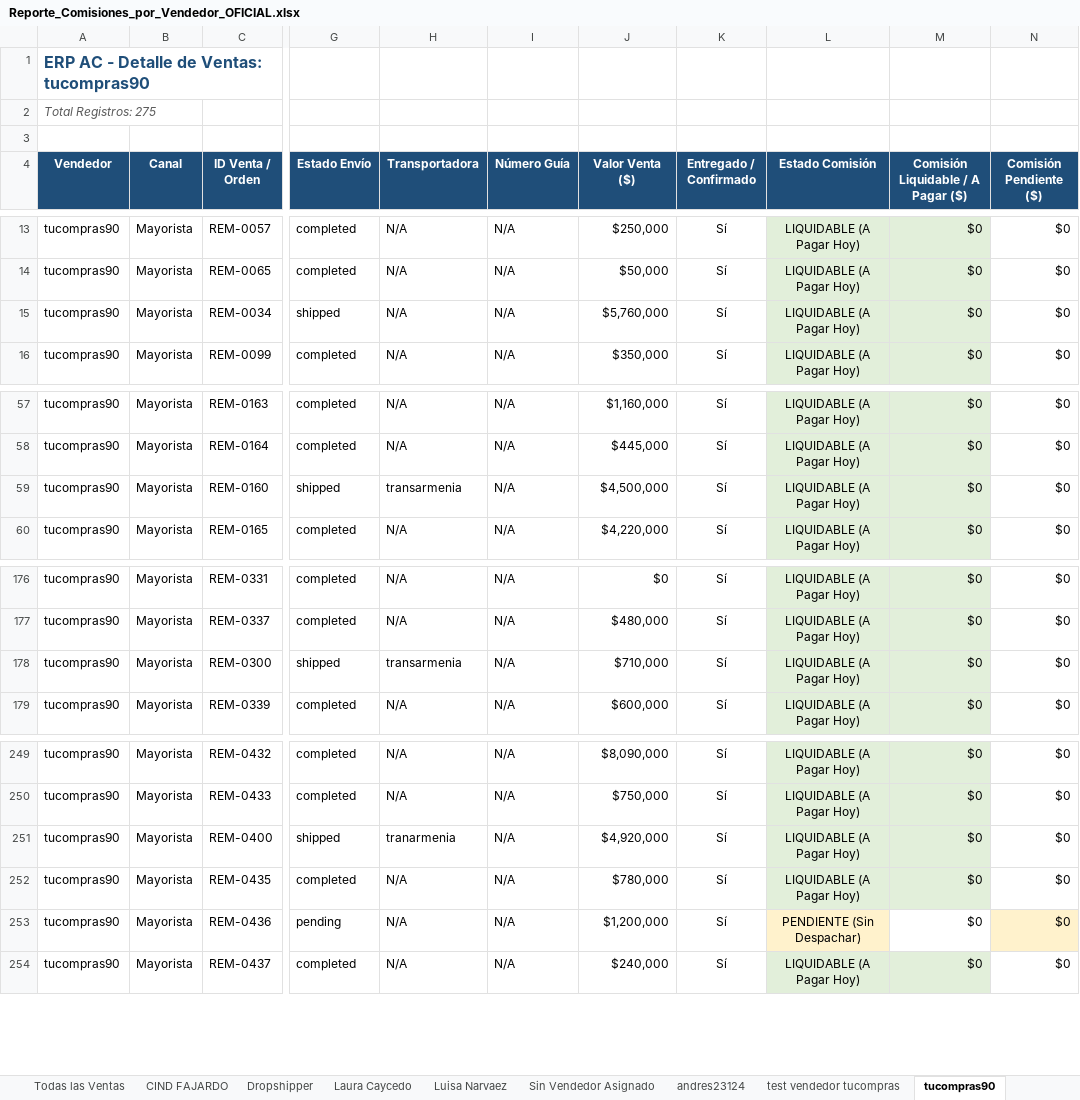
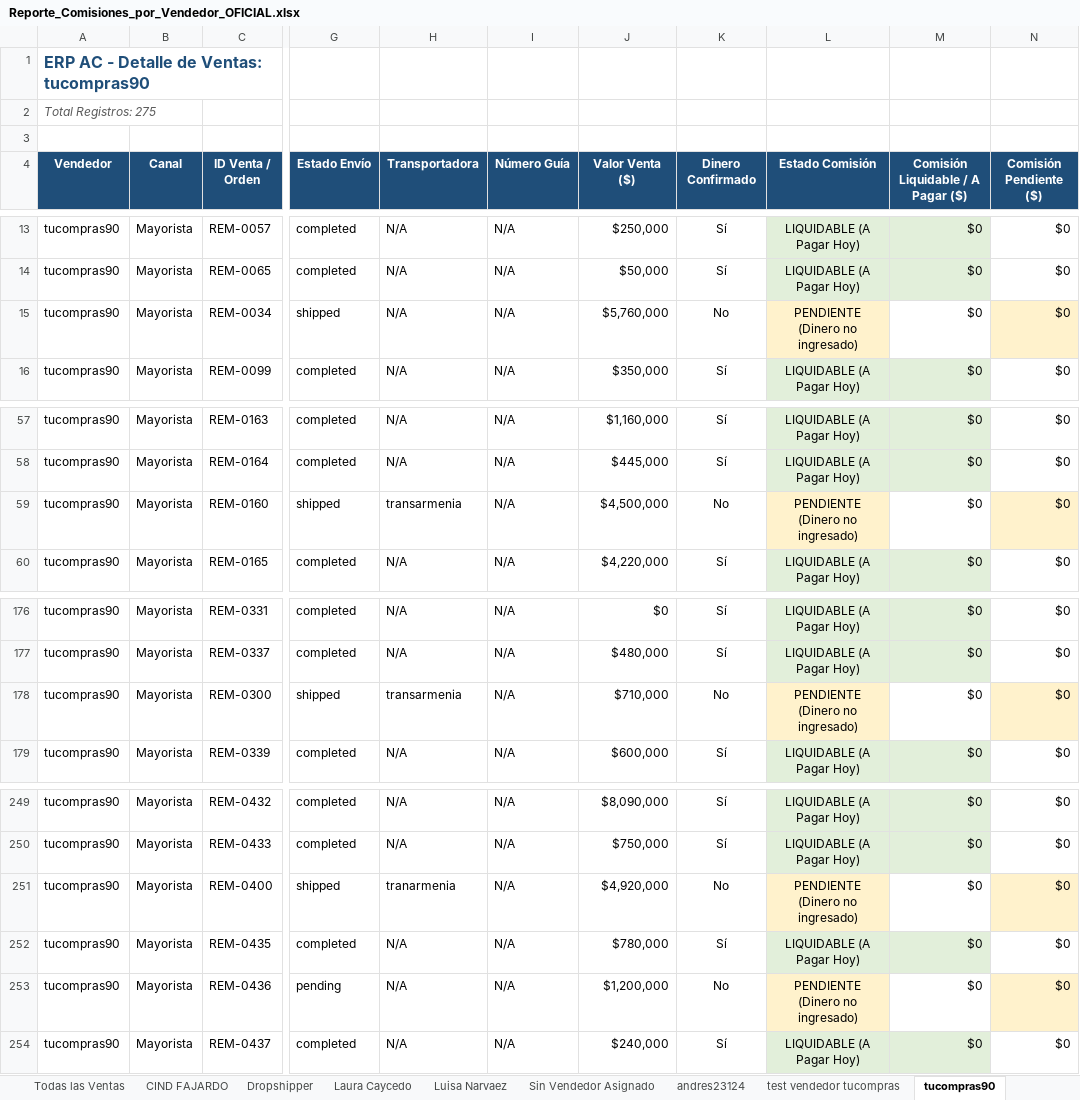
Before and after one commit to Handreswes/ERP-AC, an Excel workbook: admin/Reporte_Comisiones_por_Vendedor_OFICIAL.xlsx, sheet tucompras90, drawn as a sheet; only a part is shown, gaps mark what is left out; values as stored, in another font and other column widths than the file's, no borders; the diff names each change by its address in the sheet, - before the commit and + after, or states it on an @@ line.

```diff
--- a/admin/Reporte_Comisiones_por_Vendedor_OFICIAL.xlsx (sheet tucompras90)
+++ b/admin/Reporte_Comisiones_por_Vendedor_OFICIAL.xlsx (sheet tucompras90)
-K4: Entregado / Confirmado
+K4: Dinero Confirmado
-K15 (Dinero Confirmado): Sí
+K15 (Dinero Confirmado): No
-L15 (Estado Comisión): LIQUIDABLE (A Pagar Hoy)
+L15 (Estado Comisión): PENDIENTE (Dinero no ingresado)
-L15 fill: #E2EFDA
+L15 fill: #FFF2CC
-M15 fill: #E2EFDA
+M15 fill: none
-N15 fill: none
+N15 fill: #FFF2CC
-K59 (Dinero Confirmado): Sí
+K59 (Dinero Confirmado): No
-L59 (Estado Comisión): LIQUIDABLE (A Pagar Hoy)
+L59 (Estado Comisión): PENDIENTE (Dinero no ingresado)
-L59 fill: #E2EFDA
+L59 fill: #FFF2CC
-M59 fill: #E2EFDA
+M59 fill: none
-N59 fill: none
+N59 fill: #FFF2CC
-K178 (Dinero Confirmado): Sí
+K178 (Dinero Confirmado): No
-L178 (Estado Comisión): LIQUIDABLE (A Pagar Hoy)
+L178 (Estado Comisión): PENDIENTE (Dinero no ingresado)
-L178 fill: #E2EFDA
+L178 fill: #FFF2CC
-M178 fill: #E2EFDA
+M178 fill: none
-N178 fill: none
+N178 fill: #FFF2CC
-K251 (Dinero Confirmado): Sí
+K251 (Dinero Confirmado): No
-L251 (Estado Comisión): LIQUIDABLE (A Pagar Hoy)
+L251 (Estado Comisión): PENDIENTE (Dinero no ingresado)
-L251 fill: #E2EFDA
+L251 fill: #FFF2CC
-M251 fill: #E2EFDA
+M251 fill: none
-N251 fill: none
+N251 fill: #FFF2CC
-K253 (Dinero Confirmado): Sí
+K253 (Dinero Confirmado): No
-L253 (Estado Comisión): PENDIENTE (Sin Despachar)
+L253 (Estado Comisión): PENDIENTE (Dinero no ingresado)
```
Also changed, not shown: sheet Todas las Ventas, sheet CIND FAJARDO, sheet andres23124, sheet Resumen Comisiones, sheet Luisa Narvaez, sheet Sin Vendedor Asignado, 3 more sheets.
